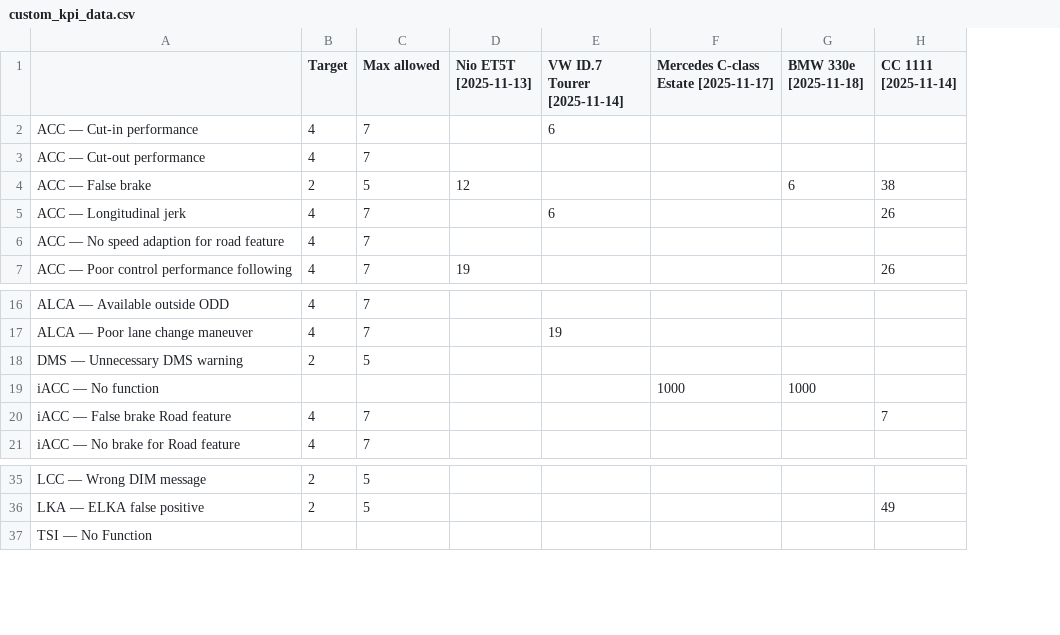
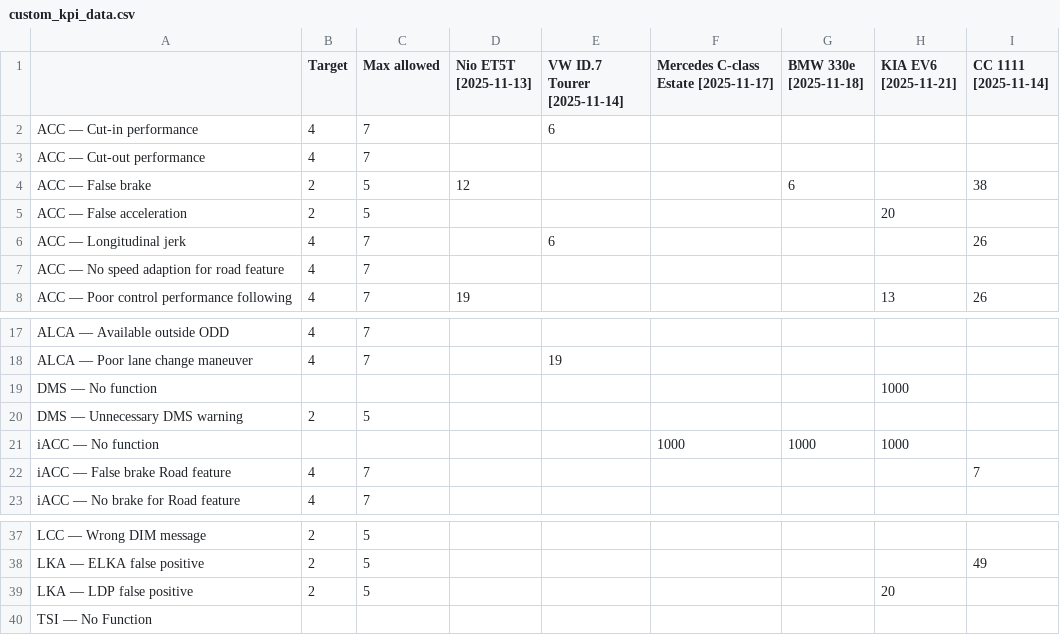
Before and after one commit to Lynoit/lynoit.github.io, a CSV file: custom_kpi_data.csv, drawn as a sheet; only a part is shown, gaps mark what is left out; addresses are those after the commit; the diff names each change by its address in the sheet, - before the commit and + after, or states it on an @@ line.

Commit message:
Update custom_kpi_data.csv

```diff
--- a/custom_kpi_data.csv
+++ b/custom_kpi_data.csv
+column H (KIA EV6 [2025-11-21]), row 8: 13; row 21: 1000
+row 5: ACC — False acceleration | 2 | 5 |  |  |  |  | 20
+row 19: DMS — No function |  |  |  |  |  |  | 1000
+row 39: LKA — LDP false positive | 2 | 5 |  |  |  |  | 20
```
